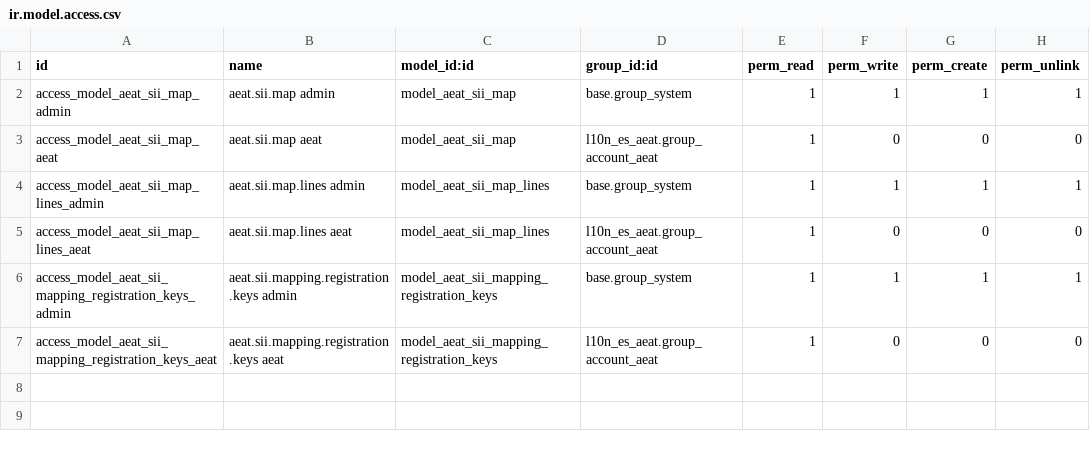
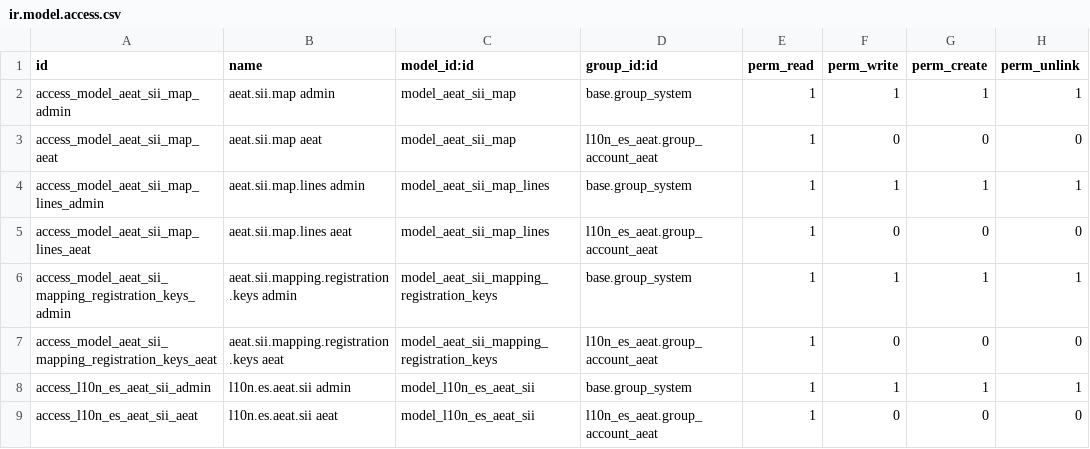
Before and after one commit to Creacionescpm/SII-v10-spain, a CSV file: security/ir.model.access.csv, drawn as a sheet.

Commit message:
l10n_es_aeat_sii: Mejoras del certificado + otros
* Ocultar la contraseña del certificado
* Plantilla de cuentas solo obligatorio si "activar SII" activado
* Habilitar un certificado por compañía
* Permisos de acceso
* Tener en cuenta las fechas de los certificados

```diff
--- a/security/ir.model.access.csv
+++ b/security/ir.model.access.csv
@@ -7 +7,3 @@ access_model_aeat_sii_mapping_registration_keys_admin,aeat.sii.mapping.registrat
 access_model_aeat_sii_mapping_registration_keys_aeat,aeat.sii.mapping.registration.keys aeat,model_aeat_sii_mapping_registration_keys,l10n_es_aeat.group_account_aeat,1,0,0,0
+access_l10n_es_aeat_sii_admin,l10n.es.aeat.sii admin,model_l10n_es_aeat_sii,base.group_system,1,1,1,1
+access_l10n_es_aeat_sii_aeat,l10n.es.aeat.sii aeat,model_l10n_es_aeat_sii,l10n_es_aeat.group_account_aeat,1,0,0,0
```
Also changed, not shown: 10 other files.
